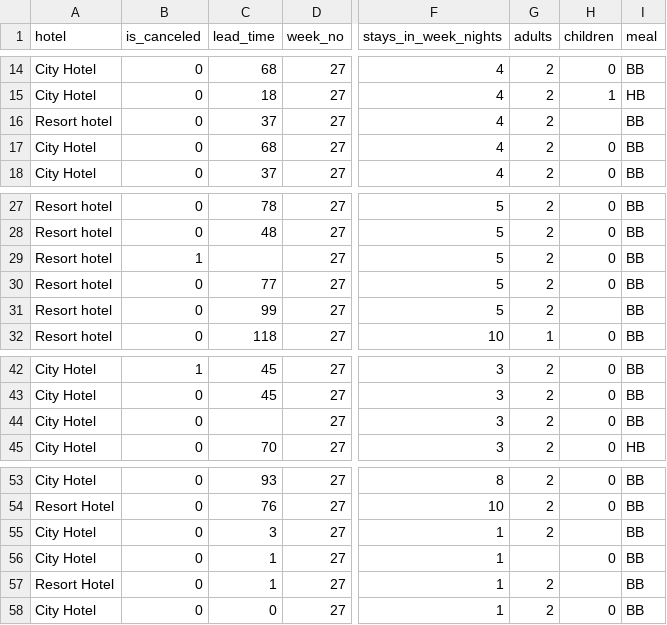
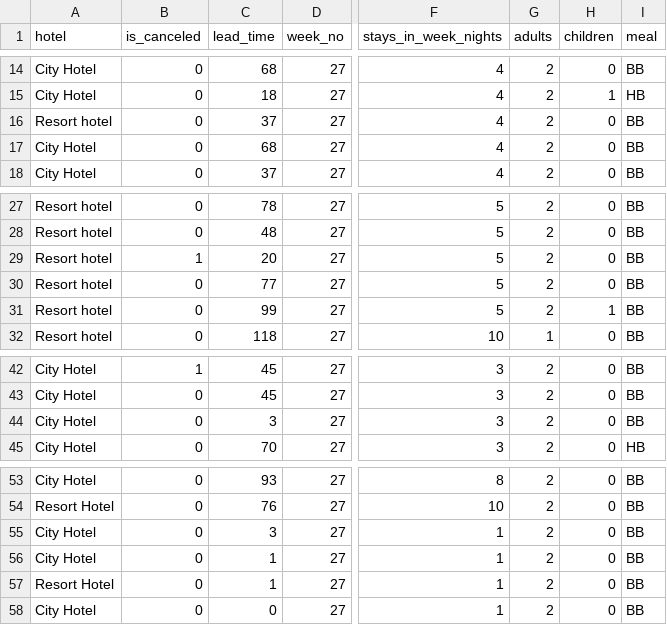
Before and after one commit to arnav04g/DAI_Assignment_23114010, a CSV file: hotel_bookings.csv, drawn as a sheet; only a part is shown, gaps mark what is left out; the diff names each change by its address in the sheet, - before the commit and + after, or states it on an @@ line.

Commit message:
Update hotel_bookings.csv

```diff
--- a/hotel_bookings.csv
+++ b/hotel_bookings.csv
-H16 (children): (empty)
+H16 (children): 0
-C29 (lead_time): (empty)
+C29 (lead_time): 20
-H31 (children): (empty)
+H31 (children): 1
-C44 (lead_time): (empty)
+C44 (lead_time): 3
-H55 (children): (empty)
+H55 (children): 0
-G56 (adults): (empty)
+G56 (adults): 2
-H57 (children): (empty)
+H57 (children): 0
```
